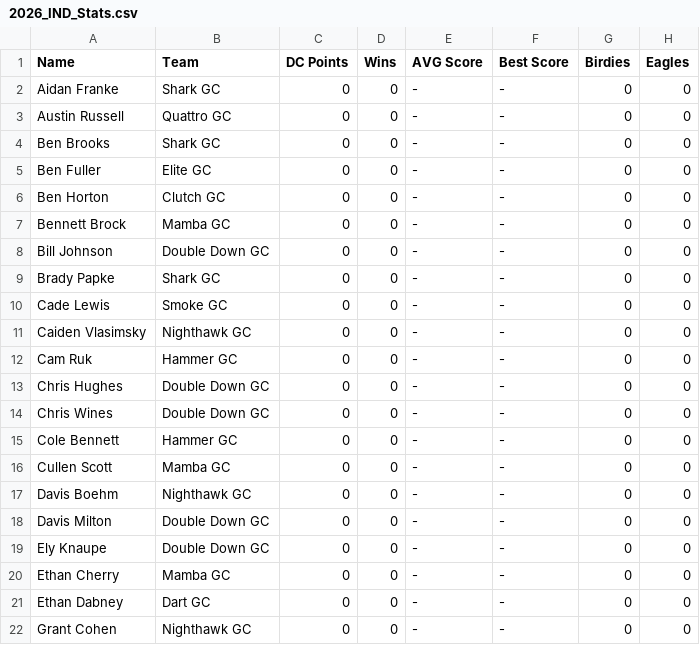
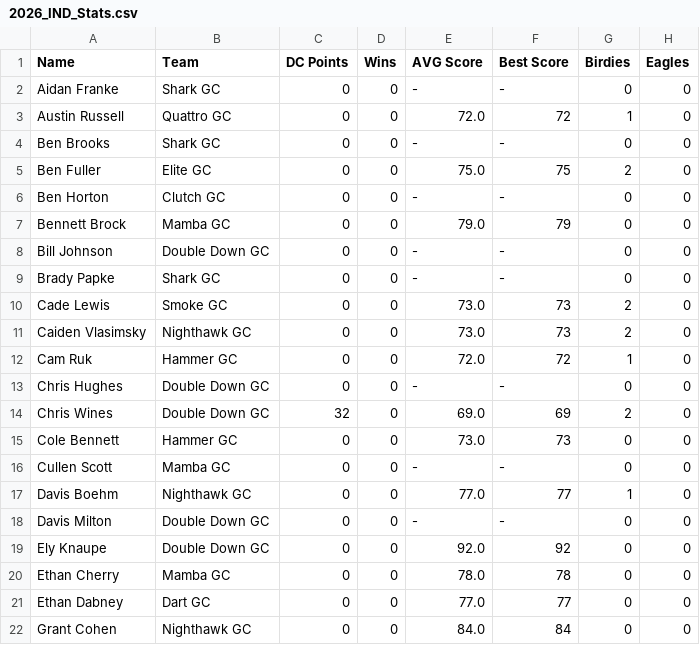
Before and after one commit to ryanwaters-creative/LST_X_Cup_Data, a CSV file: 2026_IND_Stats.csv, drawn as a sheet; only a part is shown; the diff covers the shown part only.

Commit message:
Update 2026_IND_Stats.csv

```diff
--- a/2026_IND_Stats.csv
+++ b/2026_IND_Stats.csv
@@ -2,21 +2,21 @@ Name,Team,DC Points,Wins,AVG Score,Best Score,Birdies,Eagles
 Aidan Franke,Shark GC,0,0,-,-,0,0
-Austin Russell,Quattro GC,0,0,-,-,0,0
+Austin Russell,Quattro GC,0,0,72.0,72,1,0
 Ben Brooks,Shark GC,0,0,-,-,0,0
-Ben Fuller,Elite GC,0,0,-,-,0,0
+Ben Fuller,Elite GC,0,0,75.0,75,2,0
 Ben Horton,Clutch GC,0,0,-,-,0,0
-Bennett Brock,Mamba GC,0,0,-,-,0,0
+Bennett Brock,Mamba GC,0,0,79.0,79,0,0
 Bill Johnson,Double Down GC,0,0,-,-,0,0
 Brady Papke,Shark GC,0,0,-,-,0,0
-Cade Lewis,Smoke GC,0,0,-,-,0,0
-Caiden Vlasimsky,Nighthawk GC,0,0,-,-,0,0
-Cam Ruk,Hammer GC,0,0,-,-,0,0
+Cade Lewis,Smoke GC,0,0,73.0,73,2,0
+Caiden Vlasimsky,Nighthawk GC,0,0,73.0,73,2,0
+Cam Ruk,Hammer GC,0,0,72.0,72,1,0
 Chris Hughes,Double Down GC,0,0,-,-,0,0
-Chris Wines,Double Down GC,0,0,-,-,0,0
-Cole Bennett,Hammer GC,0,0,-,-,0,0
+Chris Wines,Double Down GC,32,0,69.0,69,2,0
+Cole Bennett,Hammer GC,0,0,73.0,73,0,0
 Cullen Scott,Mamba GC,0,0,-,-,0,0
-Davis Boehm,Nighthawk GC,0,0,-,-,0,0
+Davis Boehm,Nighthawk GC,0,0,77.0,77,1,0
 Davis Milton,Double Down GC,0,0,-,-,0,0
-Ely Knaupe,Double Down GC,0,0,-,-,0,0
-Ethan Cherry,Mamba GC,0,0,-,-,0,0
-Ethan Dabney,Dart GC,0,0,-,-,0,0
-Grant Cohen,Nighthawk GC,0,0,-,-,0,0
+Ely Knaupe,Double Down GC,0,0,92.0,92,0,0
+Ethan Cherry,Mamba GC,0,0,78.0,78,0,0
+Ethan Dabney,Dart GC,0,0,77.0,77,0,0
+Grant Cohen,Nighthawk GC,0,0,84.0,84,0,0
```
Also changed, not shown: 88 edited cells elsewhere in this file.
